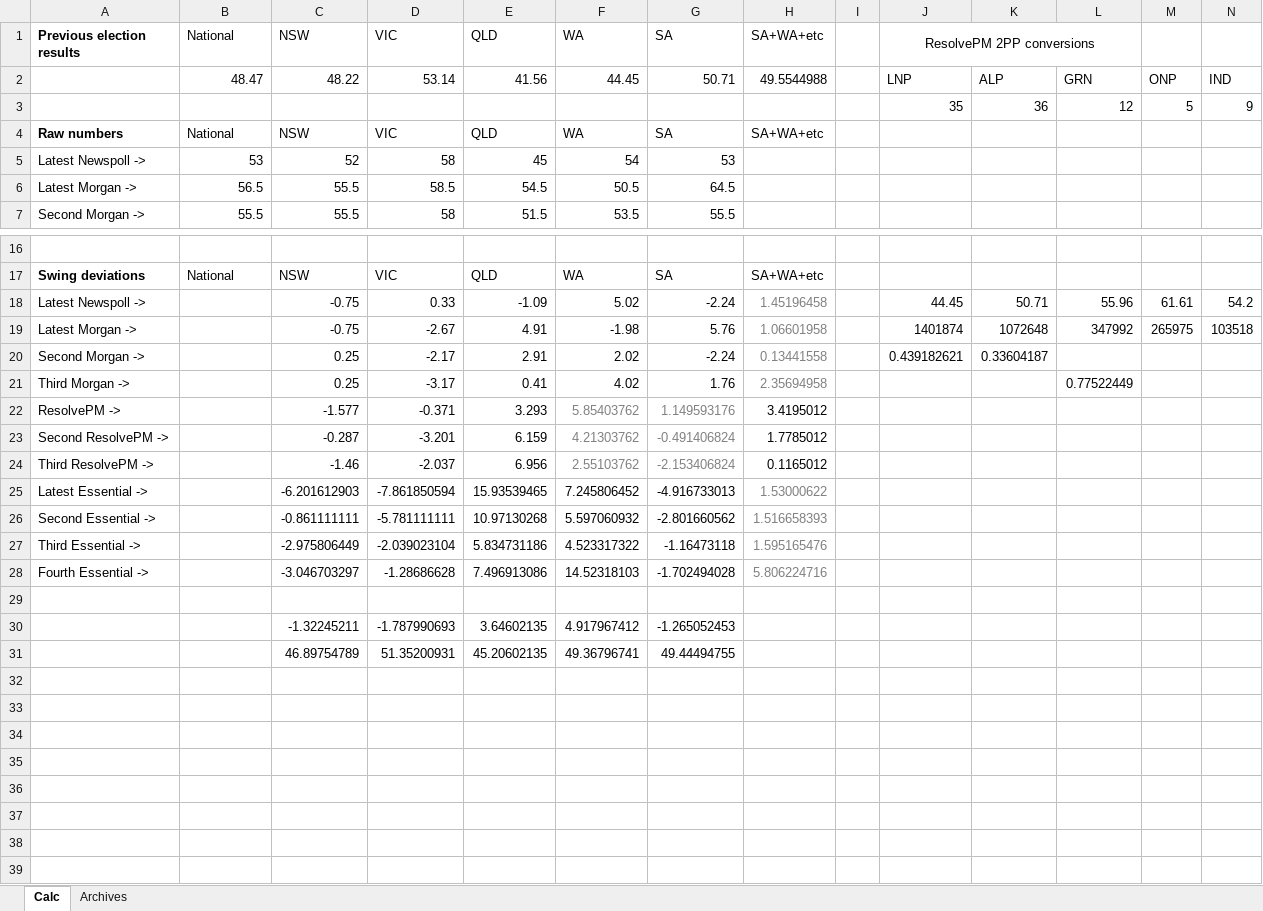
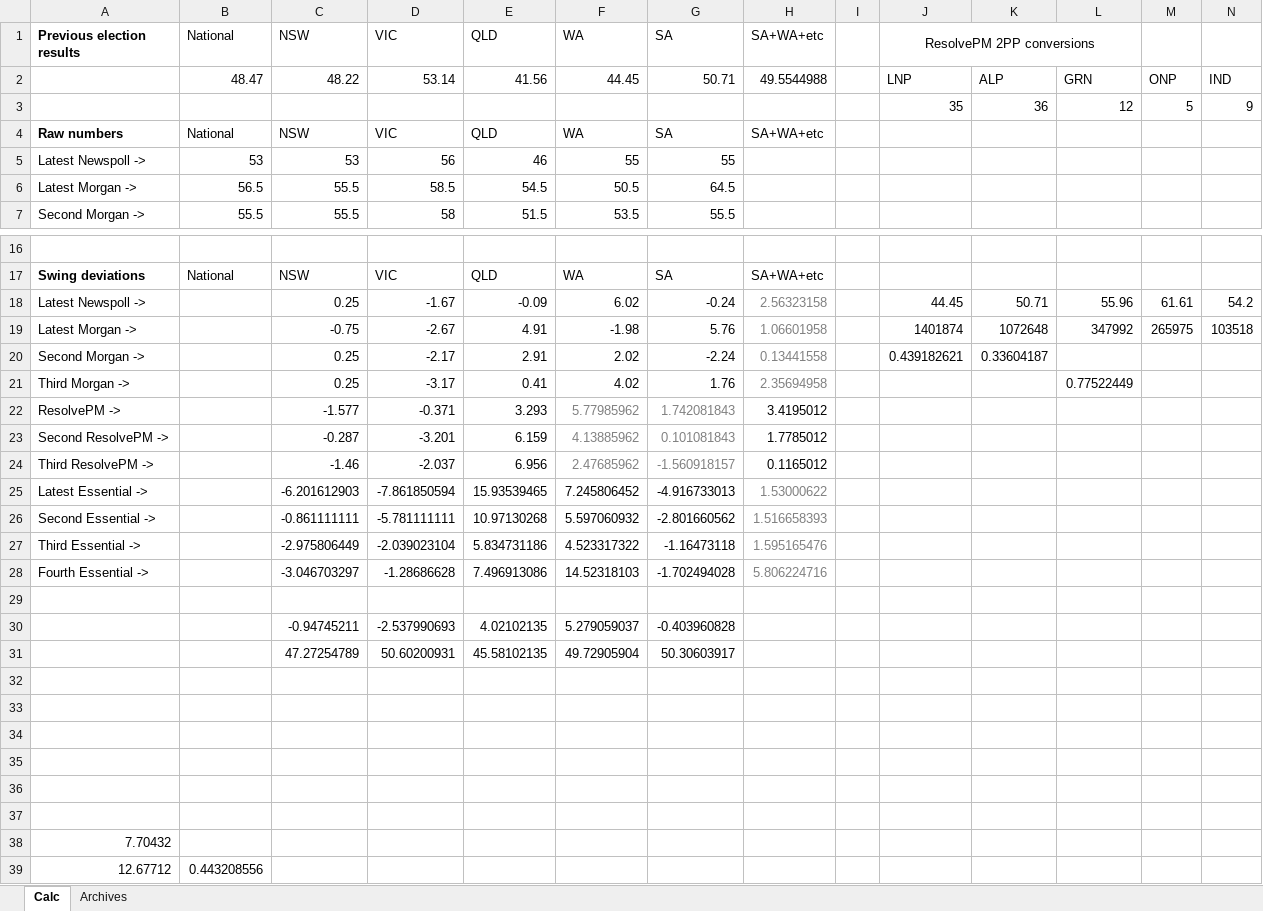
Before and after one commit to d-j-hirst/aus-polling-analyser, an Excel workbook: Temporary Region Swings.xlsx, sheet Calc, drawn as a sheet; only a part is shown, gaps mark what is left out; values as stored, in another font and other column widths than the file's, no borders; removed rows and columns are numbered as before the commit, all else as after; rows hold the shown columns only; the diff names each change by its address in the sheet, - before the commit and + after, or states it on an @@ line.

Commit message:
Update Vic file with substitute past results and non-classic pref flows

```diff
--- a/Temporary Region Swings.xlsx (sheet Calc)
+++ b/Temporary Region Swings.xlsx (sheet Calc)
-row 5: Latest Newspoll -> | 53 | 52 | 58 | 45 | 54 | 53
+row 5: Latest Newspoll -> | 53 | 53 | 56 | 46 | 55 | 55
-C18 (NSW): -0.75
+C18 (NSW): 0.25
-D18 (VIC): 0.33
+D18 (VIC): -1.67
-E18 (QLD): -1.09
+E18 (QLD): -0.09
-F18 (WA): 5.02
+F18 (WA): 6.02
-G18 (SA): -2.24
+G18 (SA): -0.24
-H18 (SA+WA+etc): 1.45196458
+H18 (SA+WA+etc): 2.56323158
-F22 (WA): 5.85403762
+F22 (WA): 5.77985962
-G22 (SA): 1.149593176
+G22 (SA): 1.742081843
-F23 (WA): 4.21303762
+F23 (WA): 4.13885962
-G23 (SA): -0.491406824
+G23 (SA): 0.101081843
-F24 (WA): 2.55103762
+F24 (WA): 2.47685962
-G24 (SA): -2.153406824
+G24 (SA): -1.560918157
+row 30:  |  | -0.94745211 | -2.537990693 | 4.02102135 | 5.279059037 | -0.403960828
+row 31:  |  | 47.27254789 | 50.60200931 | 45.58102135 | 49.72905904 | 50.30603917
-row 32:  |  | -1.32245211 | -1.787990693 | 3.64602135 | 4.917967412 | -1.265052453
+row 32: (empty)
-row 33:  |  | 46.89754789 | 51.35200931 | 45.20602135 | 49.36796741 | 49.44494755
+row 33: (empty)
+row 34: (empty)
+row 35: (empty)
+row 36: (empty)
+row 37: (empty)
+row 38: 7.70432
+row 39: 12.67712 | 0.443208556
```
Also changed, not shown: 3 other files.
